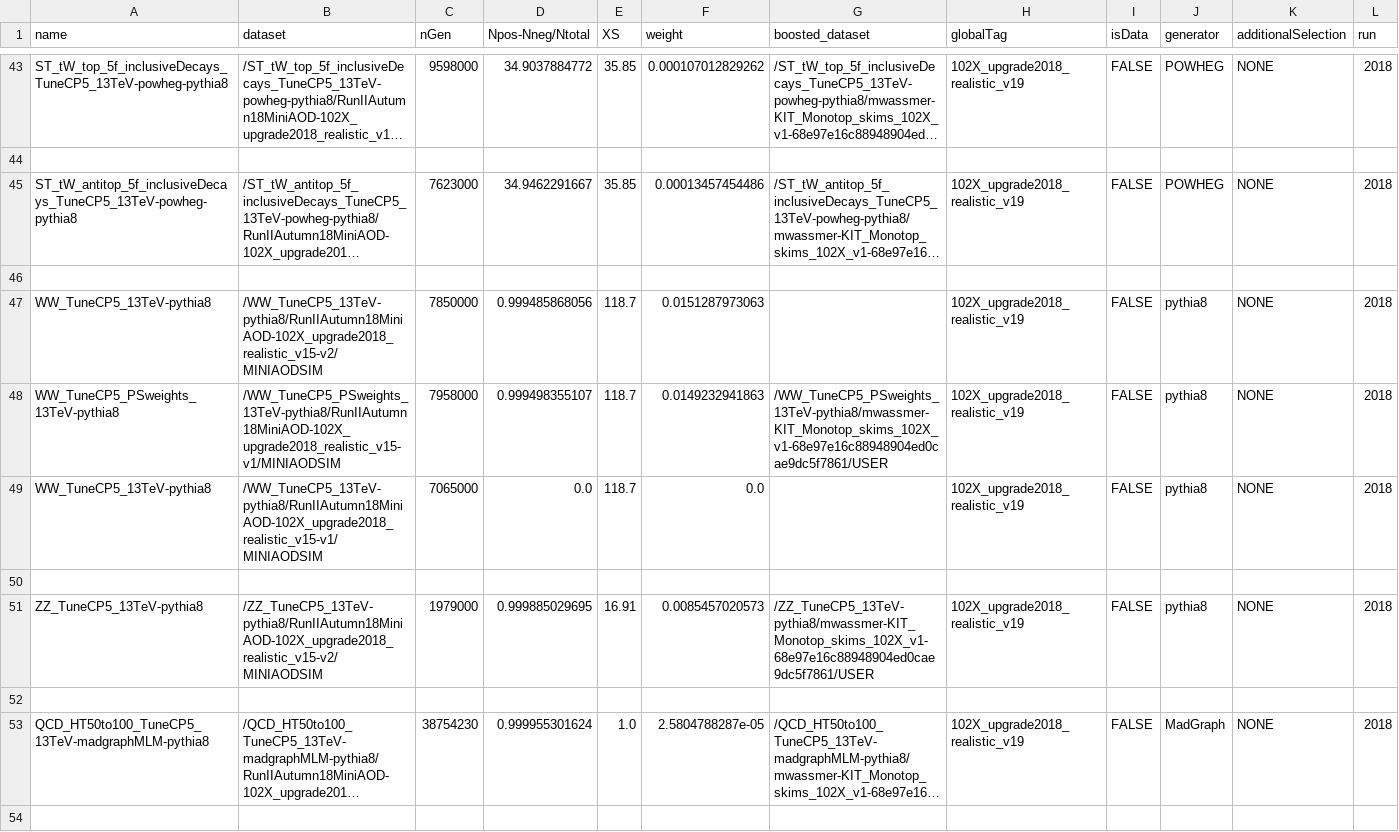
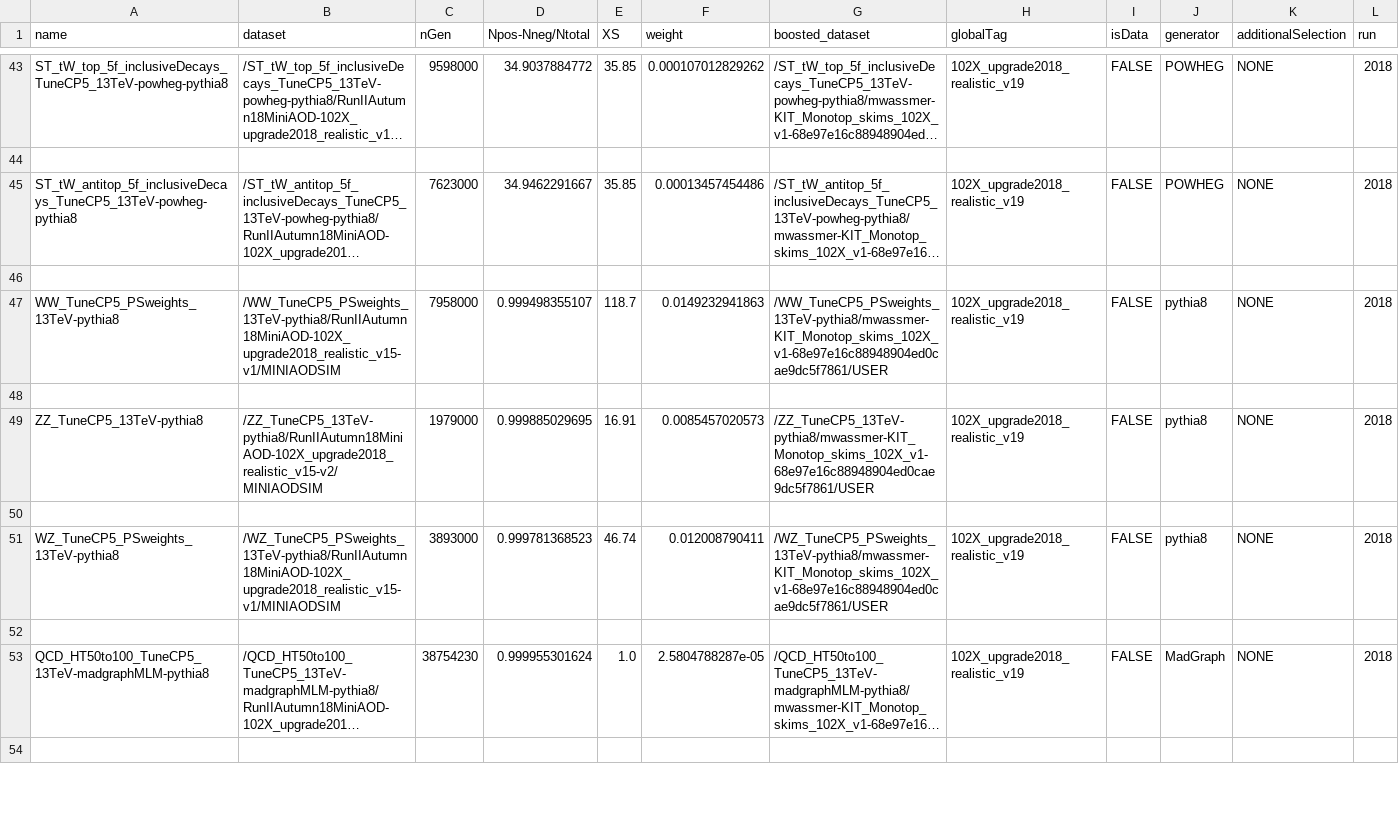
Before and after one commit to kit-cn-cms/BoostedAnalyzer_runscripts_NAF, a CSV file: auto_samples_datasets_monotop_2018_v1.csv, drawn as a sheet; only a part is shown, gaps mark what is left out; long unchanged cells end in …; removed rows and columns are numbered as before the commit, all else as after; the diff names each change by its address in the sheet, - before the commit and + after, or states it on an @@ line.

Commit message:
removed samples where no skim is available and added wz sample

```diff
--- a/auto_samples_datasets_monotop_2018_v1.csv
+++ b/auto_samples_datasets_monotop_2018_v1.csv
-row 47: WW_TuneCP5_13TeV-pythia8 | /WW_TuneCP5_13TeV-pythia8/RunIIAutumn18MiniAOD-102X_upgrade2018_realistic_v15-v2/MINIAODSIM | 7850000 | 0.999485868056 | 118.7 | 0.0151287973063 |  | 102X_upgrade2018_realistic_v19 | FALSE | pythia8 | NONE | 2018
-row 49: WW_TuneCP5_13TeV-pythia8 | /WW_TuneCP5_13TeV-pythia8/RunIIAutumn18MiniAOD-102X_upgrade2018_realistic_v15-v1/MINIAODSIM | 7065000 | 0.0 | 118.7 | 0.0 |  | 102X_upgrade2018_realistic_v19 | FALSE | pythia8 | NONE | 2018
+row 50: (empty)
+row 51: WZ_TuneCP5_PSweights_13TeV-pythia8 | /WZ_TuneCP5_PSweights_13TeV-pythia8/RunIIAutumn18MiniAOD-102X_upgrade2018_realistic_v15-v1/MINIAODSIM | 3893000 | 0.999781368523 | 46.74 | 0.012008790411 | /WZ_TuneCP5_PSweights_13TeV-pythia8/mwassmer-KIT_Monotop_skims_102X_v1-68e97e16c88948904ed0cae9dc5f7861/USER | 102X_upgrade2018_realistic_v19 | FALSE | pythia8 | NONE | 2018
```
